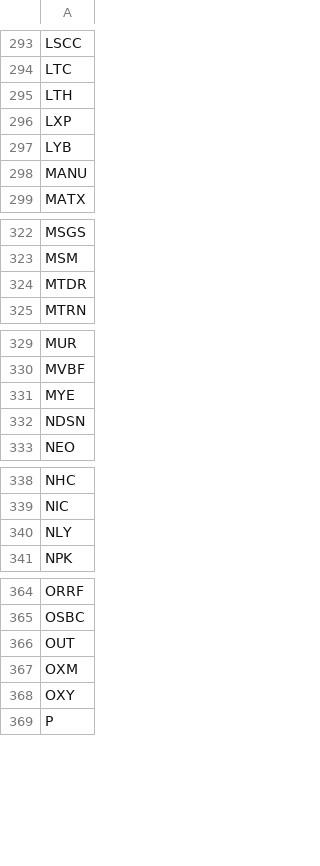
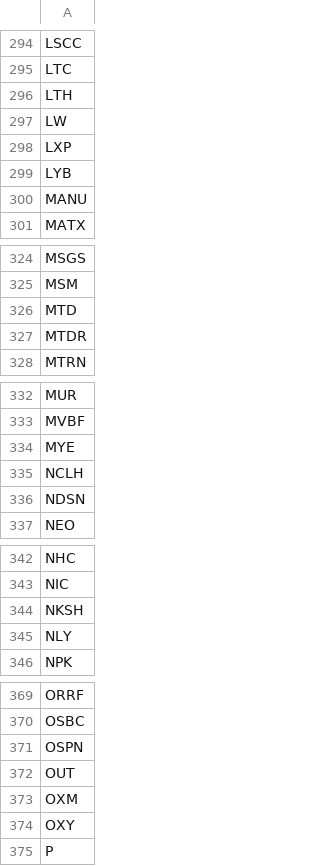
Before and after one commit to githhhh/Yfinance_data, a CSV file: us/stage2/stage2_screener_filter.csv, drawn as a sheet; only a part is shown, gaps mark what is left out; the diff covers the shown part only; the diff names each change by its address in the sheet, - before the commit and + after, or states it on an @@ line.

```diff
--- a/us/stage2/stage2_screener_filter.csv
+++ b/us/stage2/stage2_screener_filter.csv
+row 297: LW
+row 326: MTD
+row 335: NCLH
+row 344: NKSH
+row 371: OSPN
```
Also changed, not shown: 11 added rows, 8 removed rows and 2 edited cells elsewhere in this file, us/52wk_new_high_results.csv, us/eps_growth_screener_results.csv, 8 other files.
